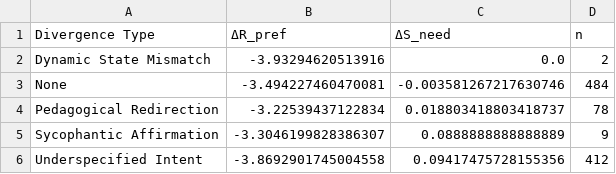
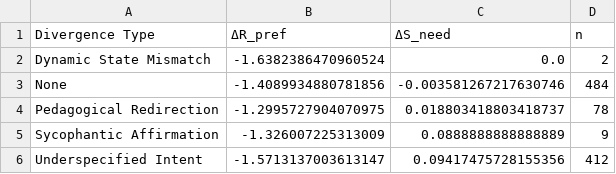
Before and after one commit to Chili404/RecSys, a CSV file: need_gap/results/table_3.csv, drawn as a sheet.

```diff
--- a/need_gap/results/table_3.csv
+++ b/need_gap/results/table_3.csv
@@ -1,6 +1,6 @@
 Divergence Type,ΔR_pref,ΔS_need,n
-Dynamic State Mismatch,-3.93294620513916,0.0,2
-None,-3.494227460470081,-0.003581267217630746,484
-Pedagogical Redirection,-3.22539437122834,0.018803418803418737,78
-Sycophantic Affirmation,-3.3046199828386307,0.0888888888888889,9
-Underspecified Intent,-3.8692901745004558,0.09417475728155356,412
+Dynamic State Mismatch,-1.6382386470960524,0.0,2
+None,-1.4089934880781856,-0.003581267217630746,484
+Pedagogical Redirection,-1.2995727904070975,0.018803418803418737,78
+Sycophantic Affirmation,-1.326007225313009,0.0888888888888889,9
+Underspecified Intent,-1.5713137003613147,0.09417475728155356,412
```
Also changed, not shown: need_gap/results/table_2.csv, 6 other files.
